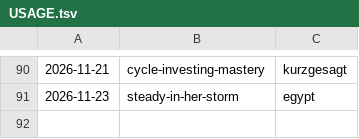
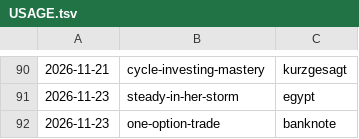
Before and after one commit to jianshuo/claude-skills, a TSV file: wjs-voicedrop-creating-motion-book/kits/USAGE.tsv, drawn as a sheet; only a part is shown, gaps mark what is left out; the diff names each change by its address in the sheet, - before the commit and + after, or states it on an @@ line.

Commit message:
motion-book：《one-option-trade》记画风用量（banknote）

```diff
--- a/wjs-voicedrop-creating-motion-book/kits/USAGE.tsv
+++ b/wjs-voicedrop-creating-motion-book/kits/USAGE.tsv
+row 92: 2026-11-23 | one-option-trade | banknote
```
